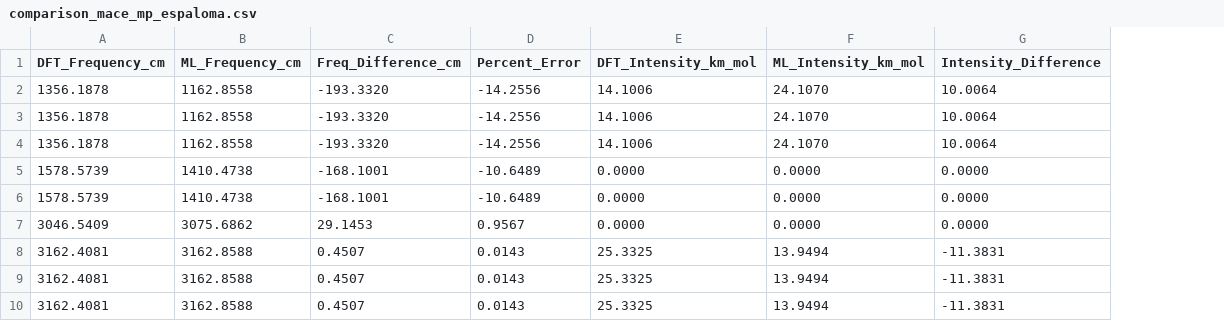
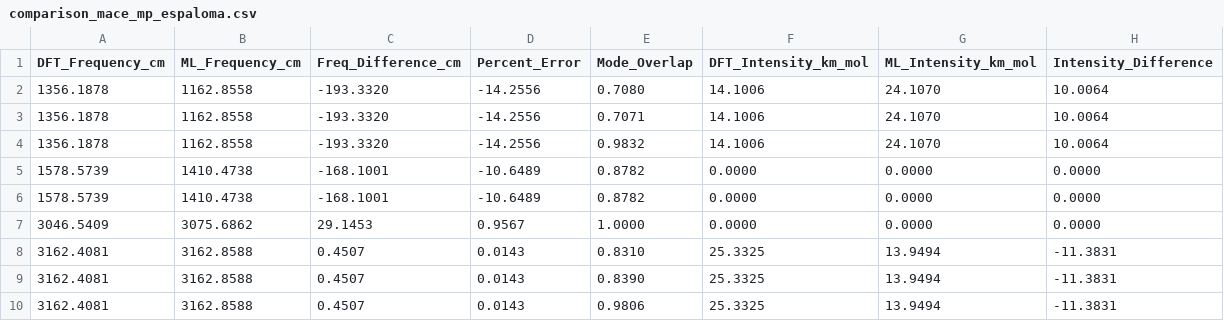
Before and after one commit to mott91/mace_gaussian_interface, a CSV file: analysis_results_harmonic/CH4_ase/data/comparison_mace_mp_espaloma.csv, drawn as a sheet; the diff names each change by its address in the sheet, - before the commit and + after, or states it on an @@ line.

Commit message:
mode matching confirmed for validity and restructuring html report to include heatmaps in method sections and inclusion of dot product in table

```diff
--- a/analysis_results_harmonic/CH4_ase/data/comparison_mace_mp_espaloma.csv
+++ b/analysis_results_harmonic/CH4_ase/data/comparison_mace_mp_espaloma.csv
+column E (Mode_Overlap), rows 2-10: 0.7080 | 0.7071 | 0.9832 | 0.8782 | 0.8782 | 1.0000 | 0.8310 | 0.8390 | 0.9806
```
Also changed, not shown: analysis_results_harmonic/CH4_ase/data/comparison_mace_mp_mace_ml.csv, analysis_results_harmonic/CH4_ase/data/comparison_mace_omol_espaloma.csv, 28 other files.
